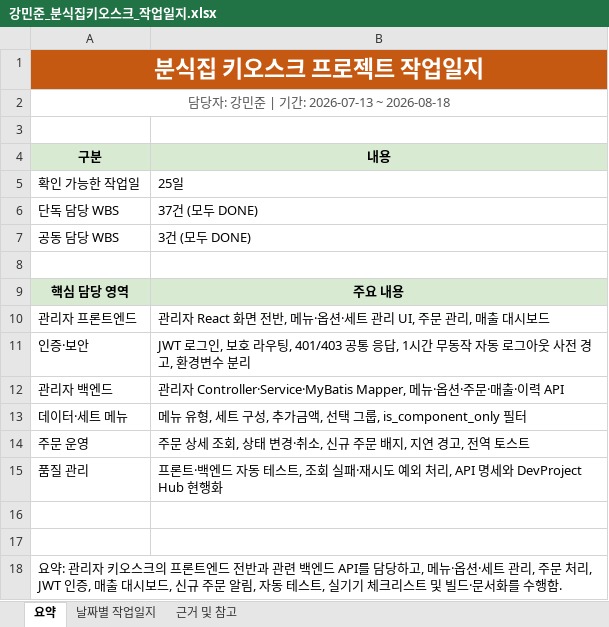
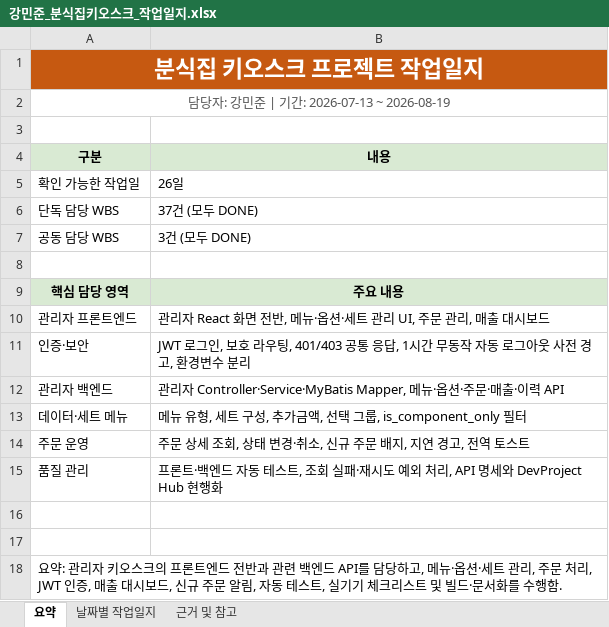
Before and after one commit to boribabmany/BunShik, an Excel workbook: docs/강민준_분식집키오스크_작업일지.xlsx, sheet 요약, drawn as a sheet; values as stored, in another font and other column widths than the file's, no borders; the diff names each change by its address in the sheet, - before the commit and + after, or states it on an @@ line.

```diff
--- a/docs/강민준_분식집키오스크_작업일지.xlsx (sheet 요약)
+++ b/docs/강민준_분식집키오스크_작업일지.xlsx (sheet 요약)
-A2 (구분): 담당자: 강민준 | 기간: 2026-07-13 ~ 2026-08-18
+A2 (구분): 담당자: 강민준 | 기간: 2026-07-13 ~ 2026-08-19
-B5 (내용): 25일
+B5 (내용): 26일
```
Also changed, not shown: sheet 날짜별 작업일지, 4 other files.
